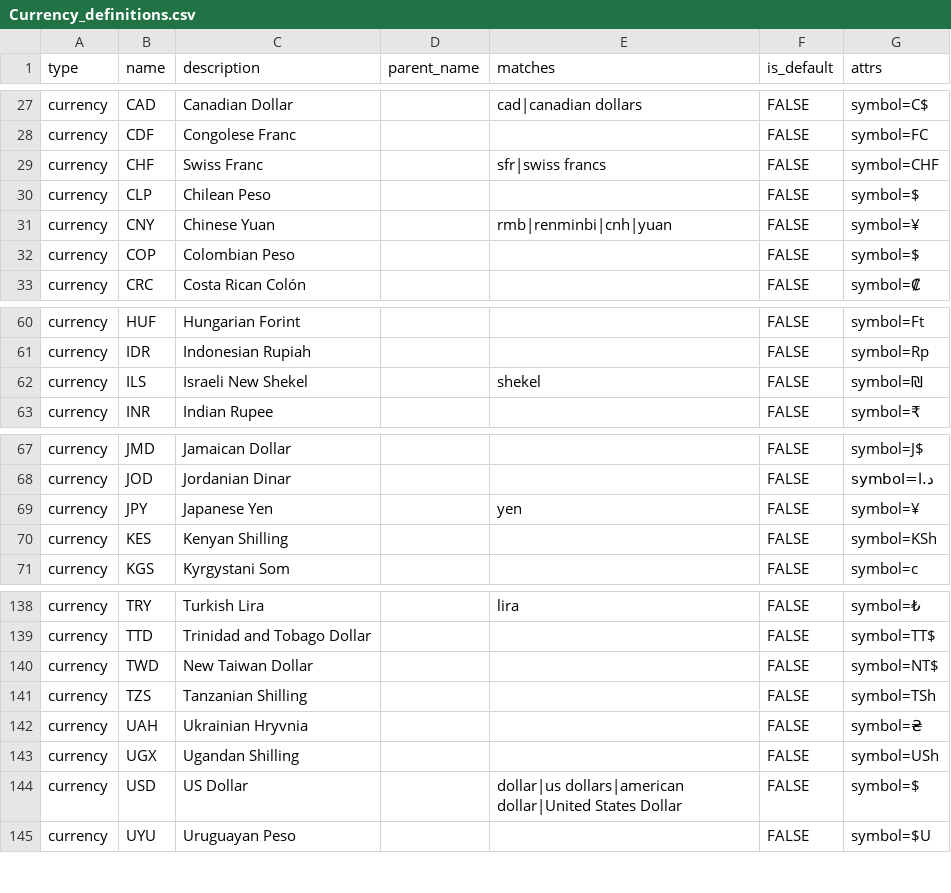
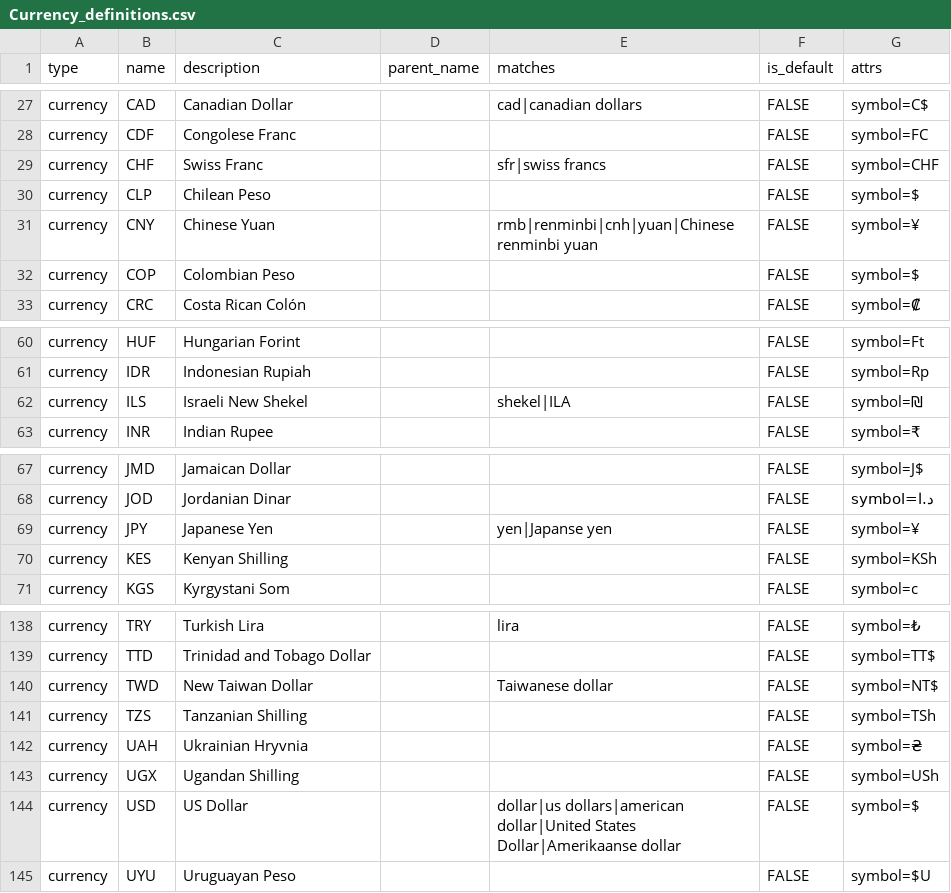
Before and after one commit to jdderijke/PorxPy, a CSV file: resources/Currency_definitions.csv, drawn as a sheet; only a part is shown, gaps mark what is left out.

```diff
--- a/resources/Currency_definitions.csv
+++ b/resources/Currency_definitions.csv
@@ -30,3 +30,3 @@ currency,CHF,Swiss Franc,,sfr|swiss francs,FALSE,symbol=CHF
 currency,CLP,Chilean Peso,,,FALSE,symbol=$
-currency,CNY,Chinese Yuan,,rmb|renminbi|cnh|yuan,FALSE,symbol=¥
+currency,CNY,Chinese Yuan,,rmb|renminbi|cnh|yuan|Chinese renminbi yuan,FALSE,symbol=¥
 currency,COP,Colombian Peso,,,FALSE,symbol=$
@@ -61,3 +61,3 @@ currency,HUF,Hungarian Forint,,,FALSE,symbol=Ft
 currency,IDR,Indonesian Rupiah,,,FALSE,symbol=Rp
-currency,ILS,Israeli New Shekel,,shekel,FALSE,symbol=₪
+currency,ILS,Israeli New Shekel,,shekel|ILA,FALSE,symbol=₪
 currency,INR,Indian Rupee,,,FALSE,symbol=₹
@@ -68,3 +68,3 @@ currency,JMD,Jamaican Dollar,,,FALSE,symbol=J$
 currency,JOD,Jordanian Dinar,,,FALSE,symbol=د.ا
-currency,JPY,Japanese Yen,,yen,FALSE,symbol=¥
+currency,JPY,Japanese Yen,,yen|Japanse yen,FALSE,symbol=¥
 currency,KES,Kenyan Shilling,,,FALSE,symbol=KSh
@@ -139,3 +139,3 @@ currency,TRY,Turkish Lira,,lira,FALSE,symbol=₺
 currency,TTD,Trinidad and Tobago Dollar,,,FALSE,symbol=TT$
-currency,TWD,New Taiwan Dollar,,,FALSE,symbol=NT$
+currency,TWD,New Taiwan Dollar,,Taiwanese dollar,FALSE,symbol=NT$
 currency,TZS,Tanzanian Shilling,,,FALSE,symbol=TSh
@@ -143,3 +143,3 @@ currency,UAH,Ukrainian Hryvnia,,,FALSE,symbol=₴
 currency,UGX,Ugandan Shilling,,,FALSE,symbol=USh
-currency,USD,US Dollar,,dollar|us dollars|american dollar|United States Dollar,FALSE,symbol=$
+currency,USD,US Dollar,,dollar|us dollars|american dollar|United States Dollar|Amerikaanse dollar,FALSE,symbol=$
 currency,UYU,Uruguayan Peso,,,FALSE,symbol=$U
```
Also changed, not shown: resources/Asset_definitions.csv, resources/Geography_definitions.csv, 21 other files.
